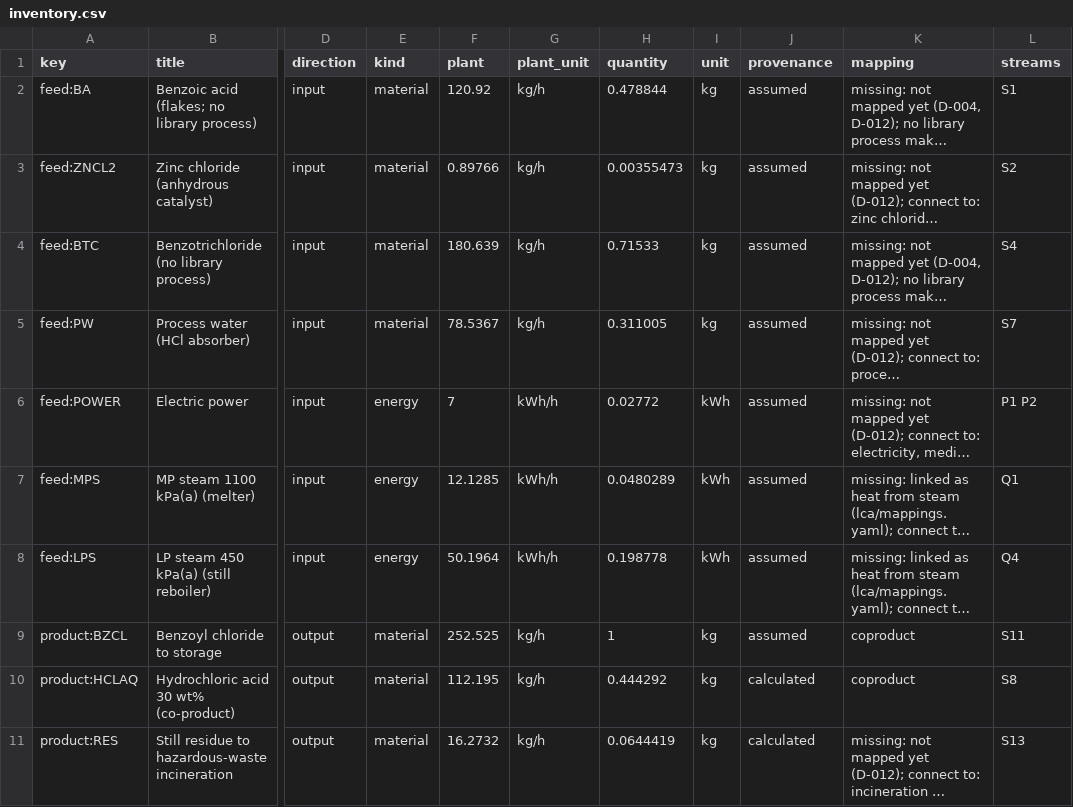
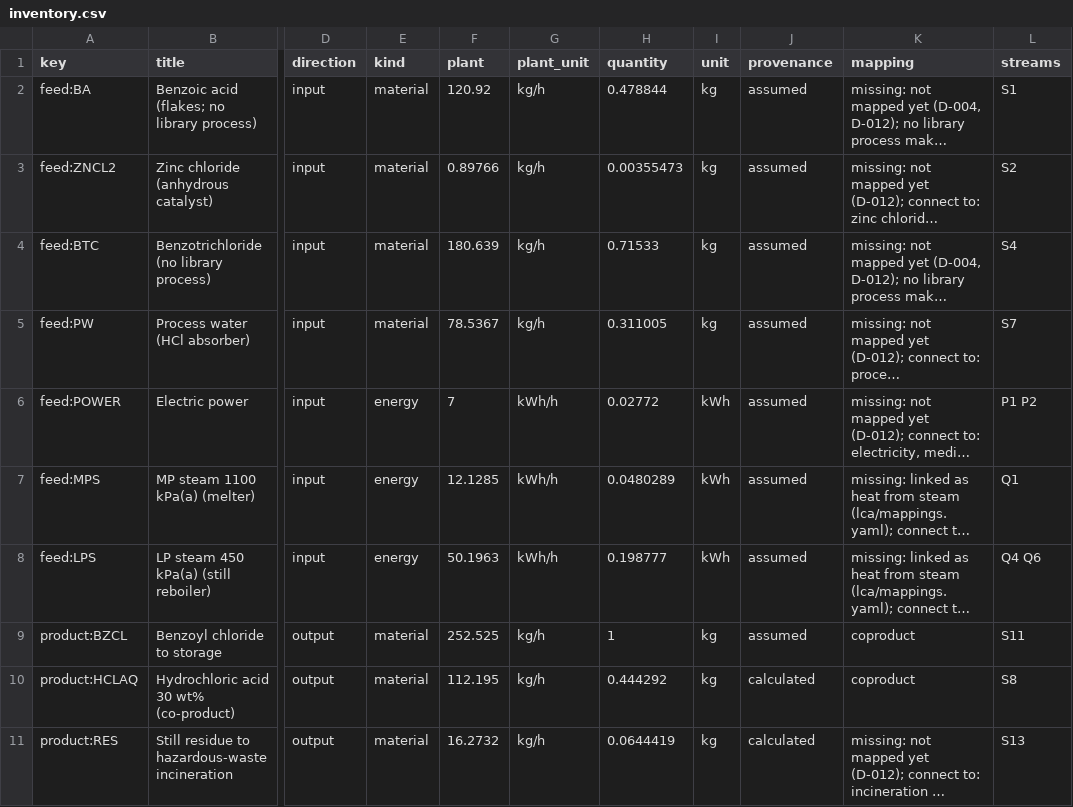
Before and after one commit to ChemE-as-Code/process-library, a CSV file: processes/benzoyl-chloride-1/lca/inventory.csv, drawn as a sheet; only a part is shown, gaps mark what is left out; long unchanged cells end in …; the diff names each change by its address in the sheet, - before the commit and + after, or states it on an @@ line.

```diff
--- a/processes/benzoyl-chloride-1/lca/inventory.csv
+++ b/processes/benzoyl-chloride-1/lca/inventory.csv
-F8 (plant): 50.1964
+F8 (plant): 50.1963
-H8 (quantity): 0.198778
+H8 (quantity): 0.198777
-L8 (streams): Q4
+L8 (streams): Q4 Q6
```
Also changed, not shown: processes/benzoyl-chloride-1/lca/gaps.csv, 16 other files.
